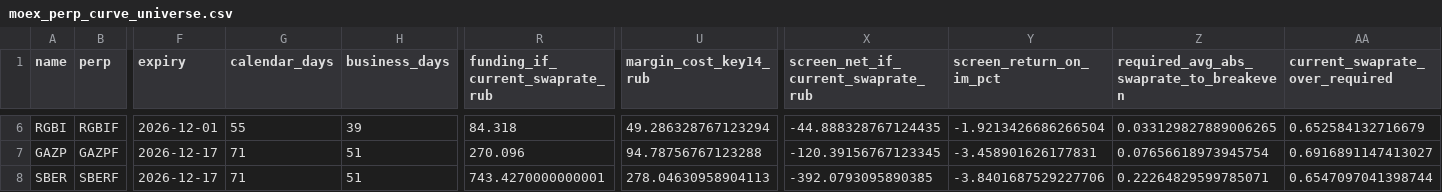
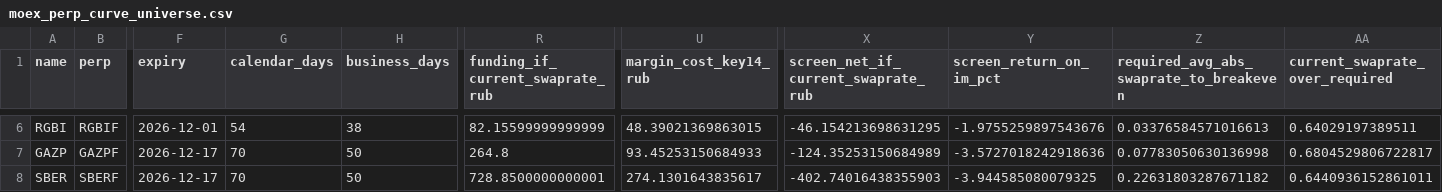
Before and after one commit to actforfoto-rgb/ETRN, a CSV file: NORM_LAB/ARBITRAGE_RADAR/results/moex_perp_curve_universe.csv, drawn as a sheet; only a part is shown, gaps mark what is left out; the diff covers the shown part only; the diff names each change by its address in the sheet, - before the commit and + after, or states it on an @@ line.

```diff
--- a/NORM_LAB/ARBITRAGE_RADAR/results/moex_perp_curve_universe.csv
+++ b/NORM_LAB/ARBITRAGE_RADAR/results/moex_perp_curve_universe.csv
-G6 (calendar_days): 55
+G6 (calendar_days): 54
-H6 (business_days): 39
+H6 (business_days): 38
-R6 (funding_if_current_swaprate_rub): 84.318
+R6 (funding_if_current_swaprate_rub): 82.15599999999999
-U6 (margin_cost_key14_rub): 49.286328767123294
+U6 (margin_cost_key14_rub): 48.39021369863015
-X6: -44.888328767124435
+X6: -46.154213698631295
-Y6 (screen_return_on_im_pct): -1.9213426686266504
+Y6 (screen_return_on_im_pct): -1.9755259897543676
-Z6: 0.033129827889006265
+Z6: 0.03376584571016613
-AA6 (current_swaprate_over_required): 0.652584132716679
+AA6 (current_swaprate_over_required): 0.64029197389511
-G7:G8 (calendar_days): 71
+G7:G8 (calendar_days): 70
-H7:H8 (business_days): 51
+H7:H8 (business_days): 50
-R7 (funding_if_current_swaprate_rub): 270.096
+R7 (funding_if_current_swaprate_rub): 264.8
-U7 (margin_cost_key14_rub): 94.78756767123288
+U7 (margin_cost_key14_rub): 93.45253150684933
-X7: -120.39156767123345
+X7: -124.35253150684989
-Y7 (screen_return_on_im_pct): -3.458901626177831
+Y7 (screen_return_on_im_pct): -3.5727018242918636
-Z7: 0.07656618973945754
+Z7: 0.07783050630136998
-AA7 (current_swaprate_over_required): 0.6916891147413027
+AA7 (current_swaprate_over_required): 0.6804529806722817
-R8 (funding_if_current_swaprate_rub): 743.4270000000001
+R8 (funding_if_current_swaprate_rub): 728.8500000000001
-U8 (margin_cost_key14_rub): 278.04630958904113
+U8 (margin_cost_key14_rub): 274.1301643835617
-X8: -392.0793095890385
+X8: -402.74016438355903
-Y8 (screen_return_on_im_pct): -3.8401687529227706
+Y8 (screen_return_on_im_pct): -3.944585080079325
-Z8: 0.22264829599785071
+Z8: 0.22631803287671182
-AA8 (current_swaprate_over_required): 0.6547097041398744
+AA8 (current_swaprate_over_required): 0.6440936152861011
```
Also changed, not shown: 31 edited cells elsewhere in this file, NORM_LAB/ARBITRAGE_RADAR/results/moex_m01_current.csv, NORM_LAB/ARBITRAGE_RADAR/results/moex_quarterly_perpetual_screen.csv, 11 other files.
